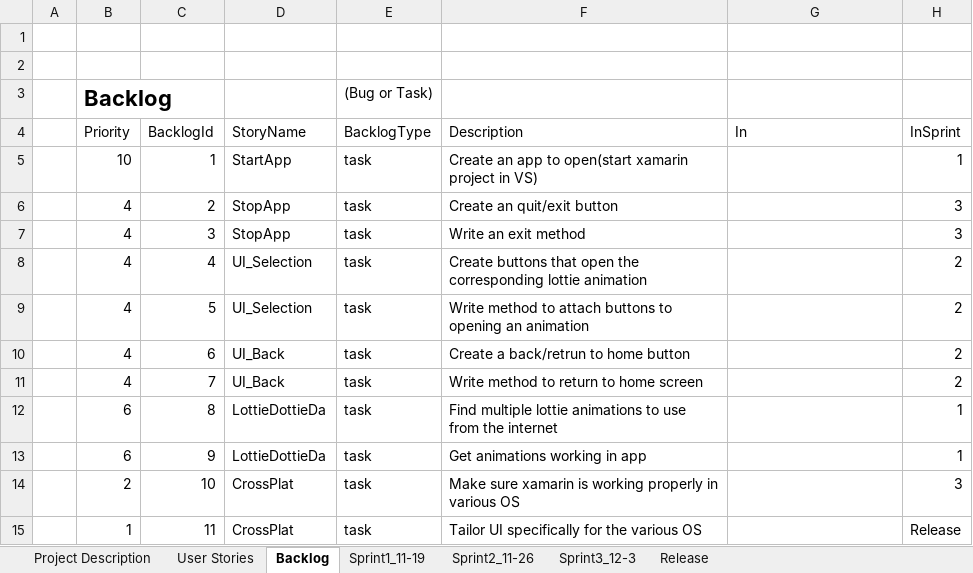
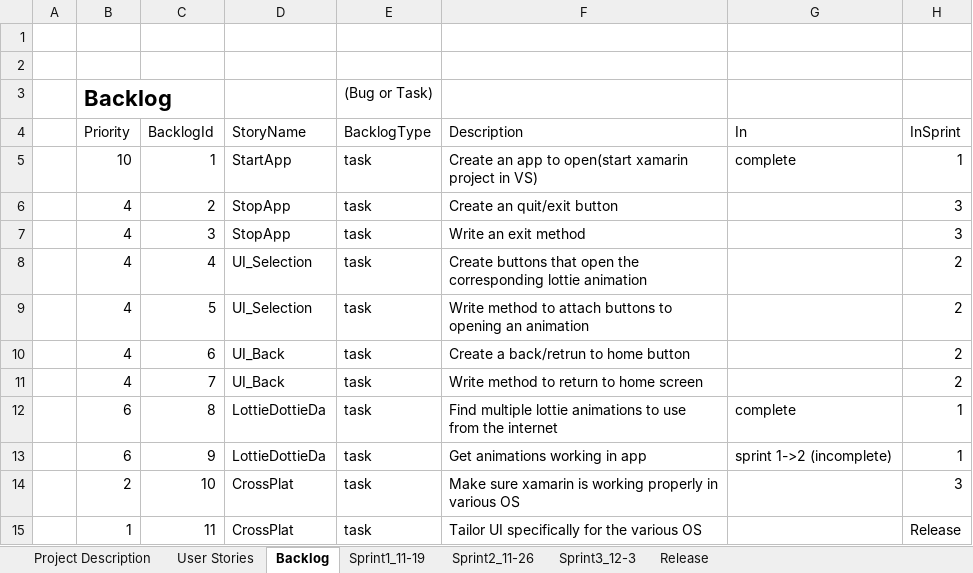
Before and after one commit to wfergus/GraphicsAppsFinal, an Excel workbook: final+project.xlsx, sheet Backlog, drawn as a sheet; values as stored, in another font and other column widths than the file's, no borders; table styles not drawn; the diff names each change by its address in the sheet, - before the commit and + after, or states it on an @@ line.

Commit message:
adds sprint 1 & 2 updates

```diff
--- a/final+project.xlsx (sheet Backlog)
+++ b/final+project.xlsx (sheet Backlog)
-G5 (In): (empty)
+G5 (In): complete
-G12 (In): (empty)
+G12 (In): complete
-G13 (In): (empty)
+G13 (In): sprint 1->2 (incomplete)
```
Also changed, not shown: sheet Sprint2_11-26, sheet Sprint1_11-19.
